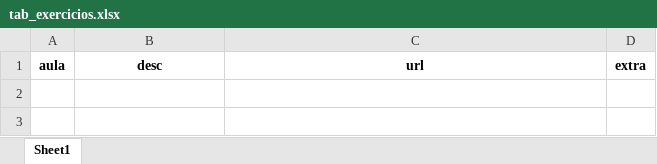
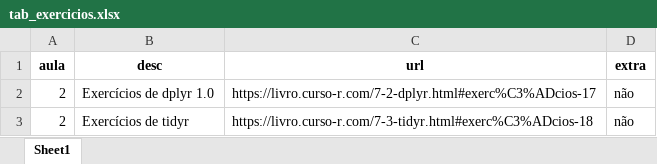
Before and after one commit to curso-r/202104-r4ds-2, an Excel workbook: tab_exercicios.xlsx, sheet Sheet1, drawn as a sheet; values as stored, in another font and other column widths than the file's, no borders; the diff names each change by its address in the sheet, - before the commit and + after, or states it on an @@ line.

```diff
--- a/tab_exercicios.xlsx (sheet Sheet1)
+++ b/tab_exercicios.xlsx (sheet Sheet1)
+row 2: 2 | Exercícios de dplyr 1.0 | https://livro.curso-r.com/7-2-dplyr.html#exerc%C3%ADcios-17 | não
+row 3: 2 | Exercícios de tidyr | https://livro.curso-r.com/7-3-tidyr.html#exerc%C3%ADcios-18 | não
```
Also changed, not shown: referencias_extras.xlsx, 1 other file.
